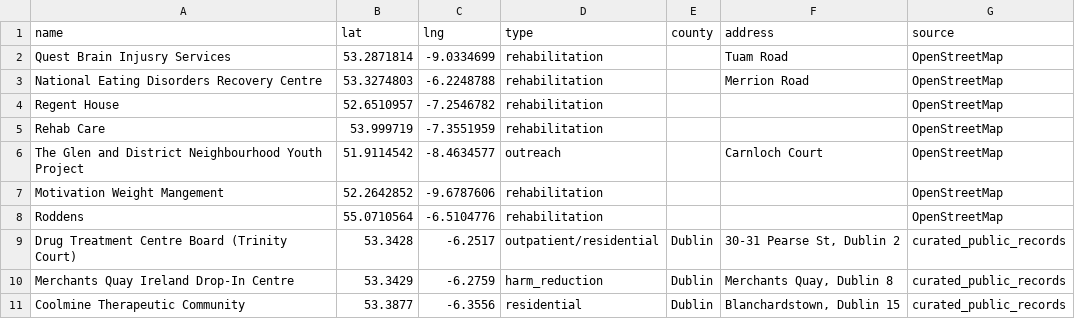
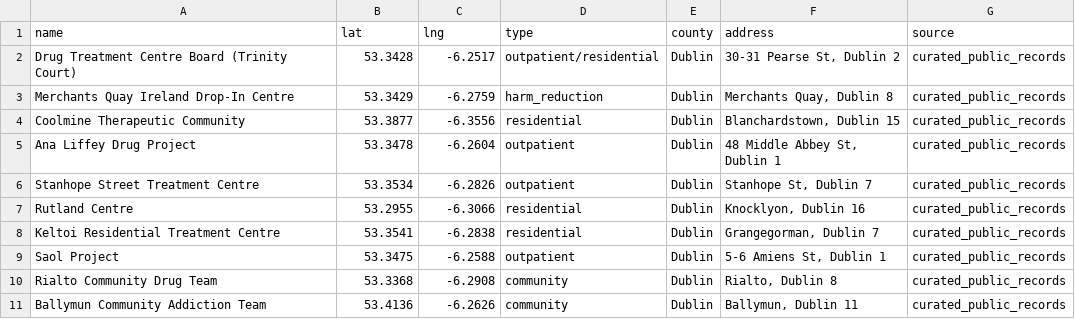
Before and after one commit to Shay636/ireland-deprivation-map, a CSV file: hrb_addiction_services.csv, drawn as a sheet; only a part is shown; the shorter side is filled out with more unchanged rows; the diff names each change by its address in the sheet, - before the commit and + after, or states it on an @@ line.

Commit message:
Remove OSM noise from services — use curated Republic of Ireland list only

```diff
--- a/hrb_addiction_services.csv
+++ b/hrb_addiction_services.csv
-row 2: Quest Brain Injusry Services | 53.2871814 | -9.0334699 | rehabilitation |  | Tuam Road | OpenStreetMap
-row 3: National Eating Disorders Recovery Centre | 53.3274803 | -6.2248788 | rehabilitation |  | Merrion Road | OpenStreetMap
-row 4: Regent House | 52.6510957 | -7.2546782 | rehabilitation |  |  | OpenStreetMap
-row 5: Rehab Care | 53.999719 | -7.3551959 | rehabilitation |  |  | OpenStreetMap
-row 6: The Glen and District Neighbourhood Youth Project | 51.9114542 | -8.4634577 | outreach |  | Carnloch Court | OpenStreetMap
-row 7: Motivation Weight Mangement | 52.2642852 | -9.6787606 | rehabilitation |  |  | OpenStreetMap
-row 8: Roddens | 55.0710564 | -6.5104776 | rehabilitation |  |  | OpenStreetMap
```
Also changed, not shown: 2 other files.
